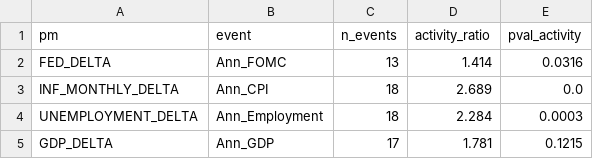
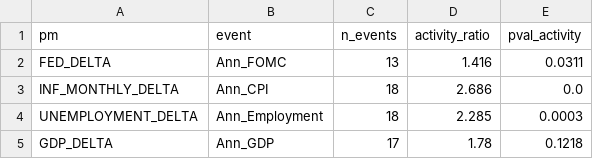
Before and after one commit to flyingduck0/ML_Seminar_Project, a CSV file: results/results_event_study_activity.csv, drawn as a sheet.

```diff
--- a/results/results_event_study_activity.csv
+++ b/results/results_event_study_activity.csv
@@ -1,5 +1,5 @@
 pm,event,n_events,activity_ratio,pval_activity
-FED_DELTA,Ann_FOMC,13,1.414,0.0316
-INF_MONTHLY_DELTA,Ann_CPI,18,2.689,0.0
-UNEMPLOYMENT_DELTA,Ann_Employment,18,2.284,0.0003
-GDP_DELTA,Ann_GDP,17,1.781,0.1215
+FED_DELTA,Ann_FOMC,13,1.416,0.0311
+INF_MONTHLY_DELTA,Ann_CPI,18,2.686,0.0
+UNEMPLOYMENT_DELTA,Ann_Employment,18,2.285,0.0003
+GDP_DELTA,Ann_GDP,17,1.78,0.1218
```
Also changed, not shown: results/00_column_inventory.csv, results/current_signals.csv, 6 other files.
